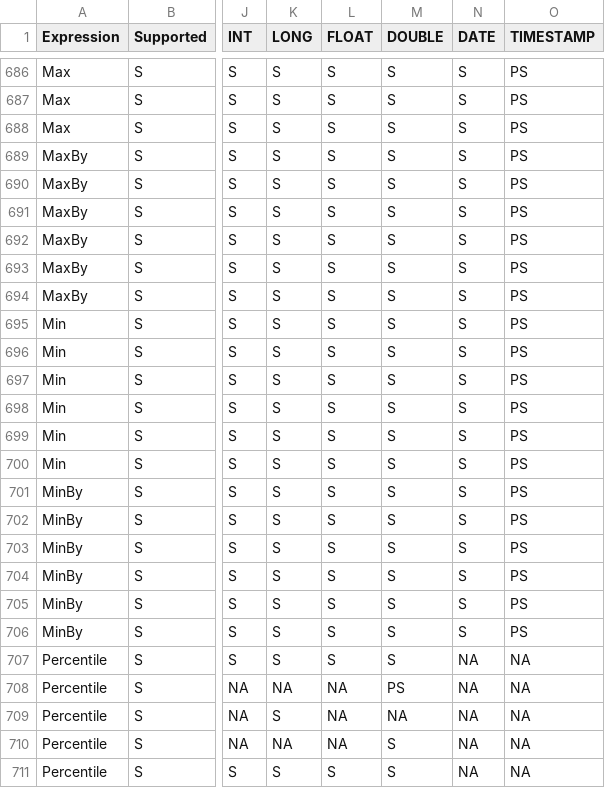
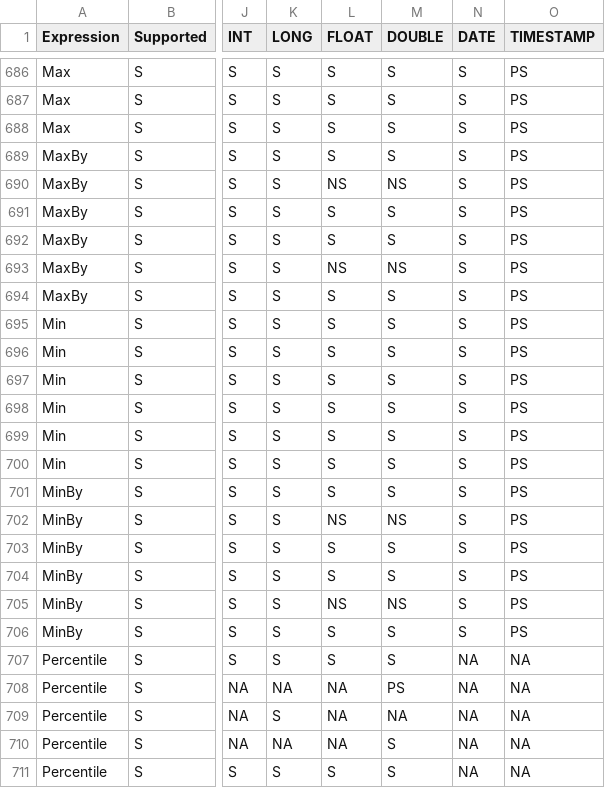
Before and after one commit to NVIDIA/spark-rapids, a CSV file: tools/generated_files/320/supportedExprs.csv, drawn as a sheet; only a part is shown, gaps mark what is left out; the diff names each change by its address in the sheet, - before the commit and + after, or states it on an @@ line.

Commit message:
refine reduction and limit float type
Signed-off-by: Haoyang Li <haoyangl@nvidia.com>

```diff
--- a/tools/generated_files/320/supportedExprs.csv
+++ b/tools/generated_files/320/supportedExprs.csv
-L690 (FLOAT): S
+L690 (FLOAT): NS
-M690 (DOUBLE): S
+M690 (DOUBLE): NS
-L693 (FLOAT): S
+L693 (FLOAT): NS
-M693 (DOUBLE): S
+M693 (DOUBLE): NS
-L702 (FLOAT): S
+L702 (FLOAT): NS
-M702 (DOUBLE): S
+M702 (DOUBLE): NS
-L705 (FLOAT): S
+L705 (FLOAT): NS
-M705 (DOUBLE): S
+M705 (DOUBLE): NS
```
Also changed, not shown: tools/generated_files/321/supportedExprs.csv, tools/generated_files/321cdh/supportedExprs.csv, 20 other files.
